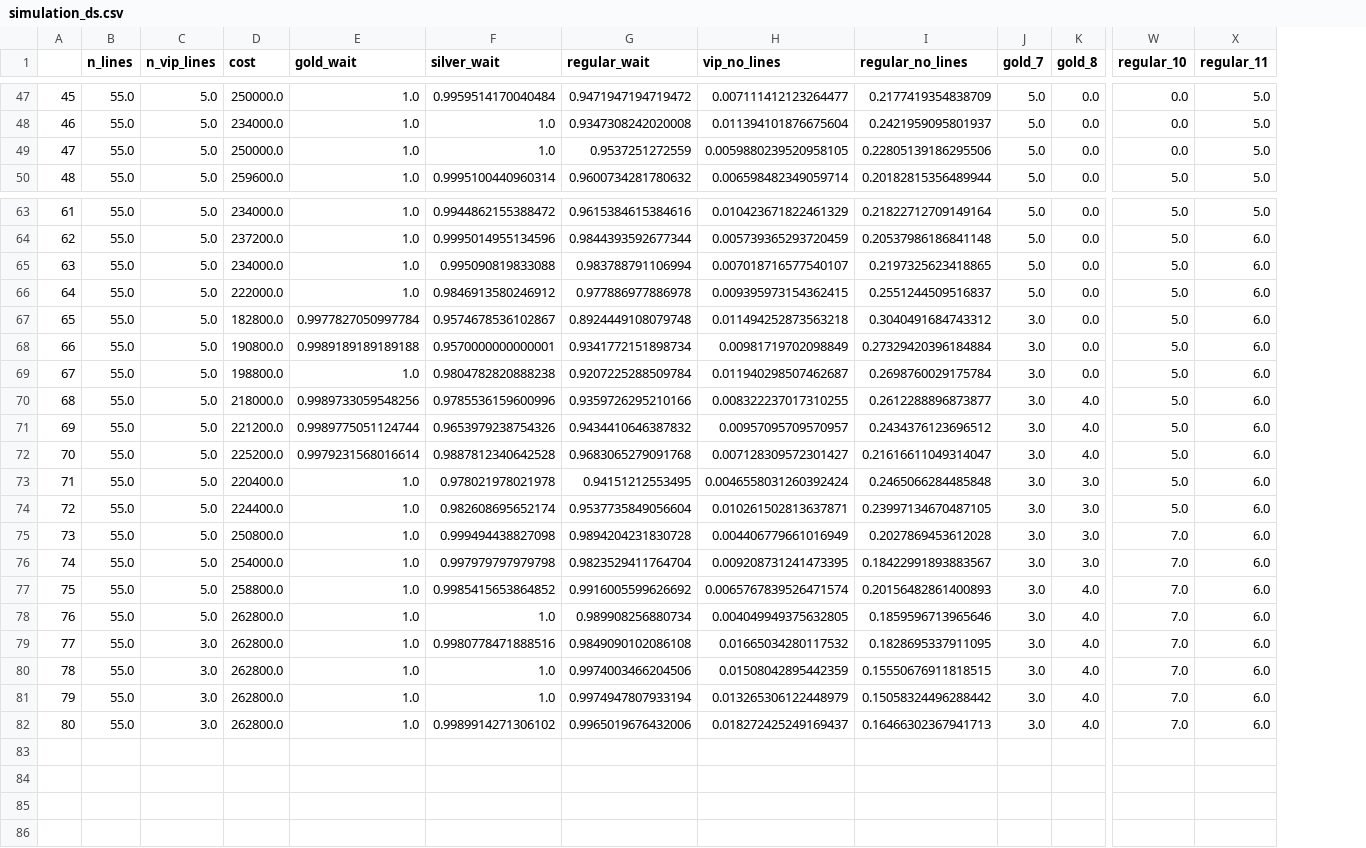
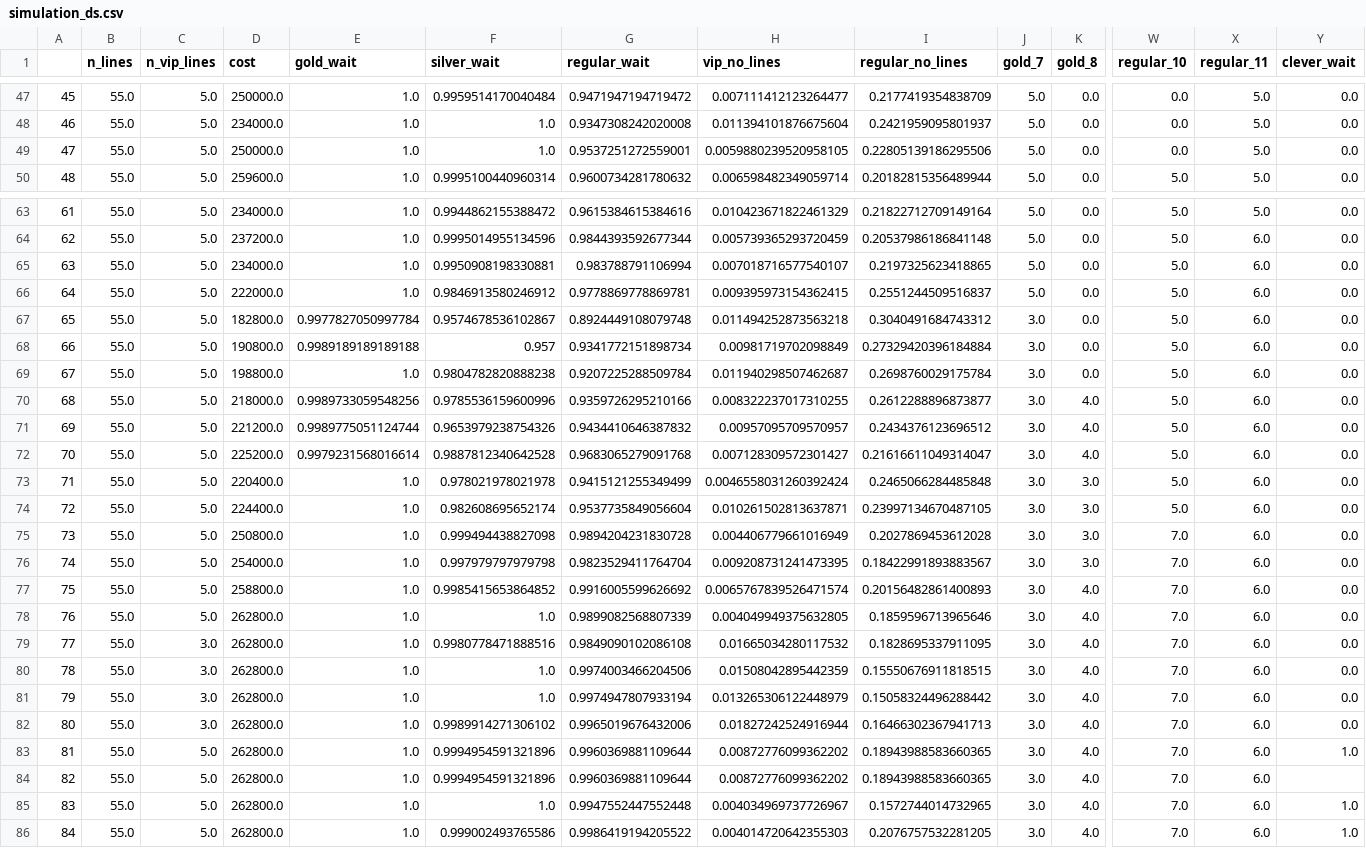
Before and after one commit to EgorDudyrev/SimMod_CourseWork, a CSV file: simulation_ds.csv, drawn as a sheet; only a part is shown, gaps mark what is left out; rows hold the shown columns only; the diff names each change by its address in the sheet, - before the commit and + after, or states it on an @@ line.

Commit message:
Add time to wait in queue estimation

```diff
--- a/simulation_ds.csv
+++ b/simulation_ds.csv
+column Y (clever_wait), rows 47-50: all 0.0; rows 63-82: all 0.0
-G49 (regular_wait): 0.9537251272559
+G49 (regular_wait): 0.9537251272559001
-F65 (silver_wait): 0.995090819833088
+F65 (silver_wait): 0.9950908198330881
-G66 (regular_wait): 0.977886977886978
+G66 (regular_wait): 0.9778869778869781
-F68 (silver_wait): 0.9570000000000001
+F68 (silver_wait): 0.957
-G73 (regular_wait): 0.94151212553495
+G73 (regular_wait): 0.9415121255349499
-G78 (regular_wait): 0.989908256880734
+G78 (regular_wait): 0.9899082568807339
-H82 (vip_no_lines): 0.018272425249169437
+H82 (vip_no_lines): 0.01827242524916944
+row 83: 81 | 55.0 | 5.0 | 262800.0 | 1.0 | 0.9994954591321896 | 0.9960369881109644 | 0.00872776099362202 | 0.18943988583660365 | 3.0 | 4.0 | 7.0 | 6.0 | 1.0
+row 84: 82 | 55.0 | 5.0 | 262800.0 | 1.0 | 0.9994954591321896 | 0.9960369881109644 | 0.00872776099362202 | 0.18943988583660365 | 3.0 | 4.0 | 7.0 | 6.0
+row 85: 83 | 55.0 | 5.0 | 262800.0 | 1.0 | 1.0 | 0.9947552447552448 | 0.004034969737726967 | 0.1572744014732965 | 3.0 | 4.0 | 7.0 | 6.0 | 1.0
+row 86: 84 | 55.0 | 5.0 | 262800.0 | 1.0 | 0.999002493765586 | 0.9986419194205522 | 0.004014720642355303 | 0.2076757532281205 | 3.0 | 4.0 | 7.0 | 6.0 | 1.0
```
Also changed, not shown: 4 other files.
